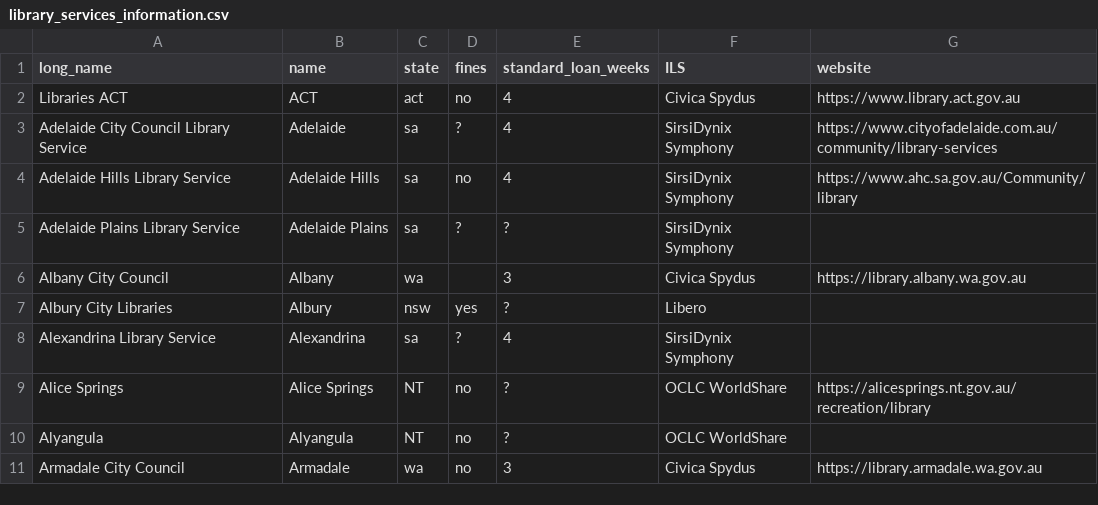
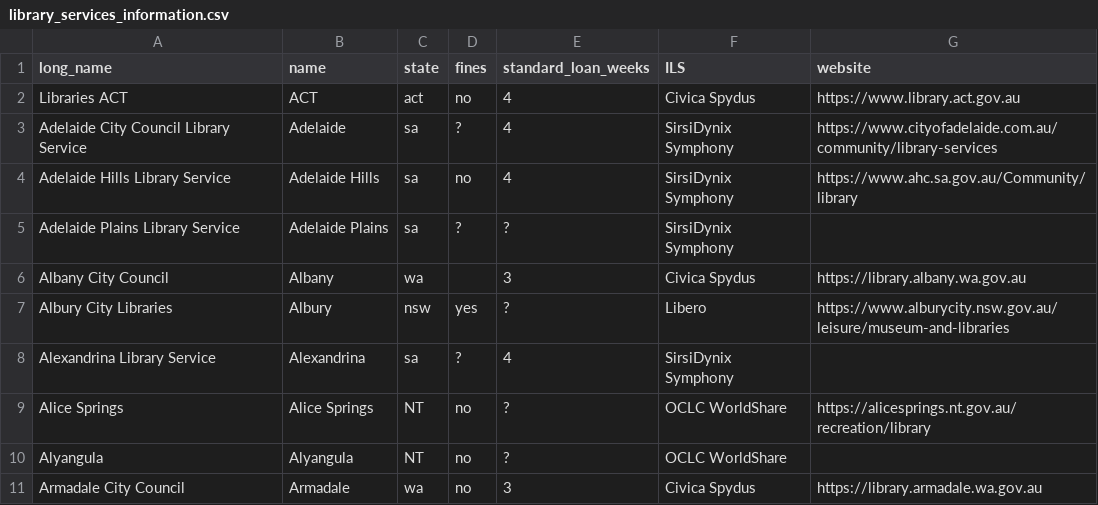
Before and after one commit to hughrun/public_library_map, a CSV file: website/data/library_services_information.csv, drawn as a sheet; only a part is shown.

Commit message:
add albury website

```diff
--- a/website/data/library_services_information.csv
+++ b/website/data/library_services_information.csv
@@ -6,3 +6,3 @@ Adelaide Plains Library Service ,Adelaide Plains,sa,?,?,SirsiDynix Symphony,
 Albany City Council,Albany,wa,,3,Civica Spydus,https://library.albany.wa.gov.au
-Albury City Libraries,Albury,nsw,yes,?,Libero,
+Albury City Libraries,Albury,nsw,yes,?,Libero,https://www.alburycity.nsw.gov.au/leisure/museum-and-libraries
 Alexandrina Library Service ,Alexandrina,sa,?,4,SirsiDynix Symphony,
```
